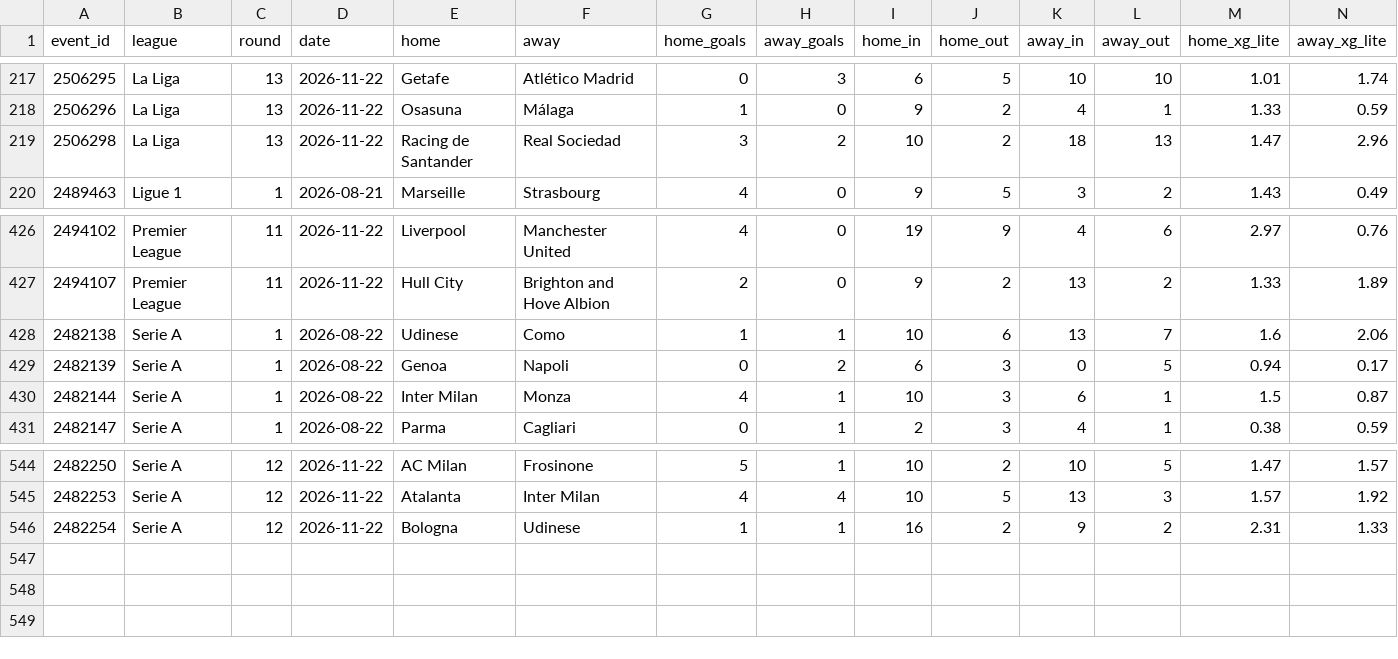
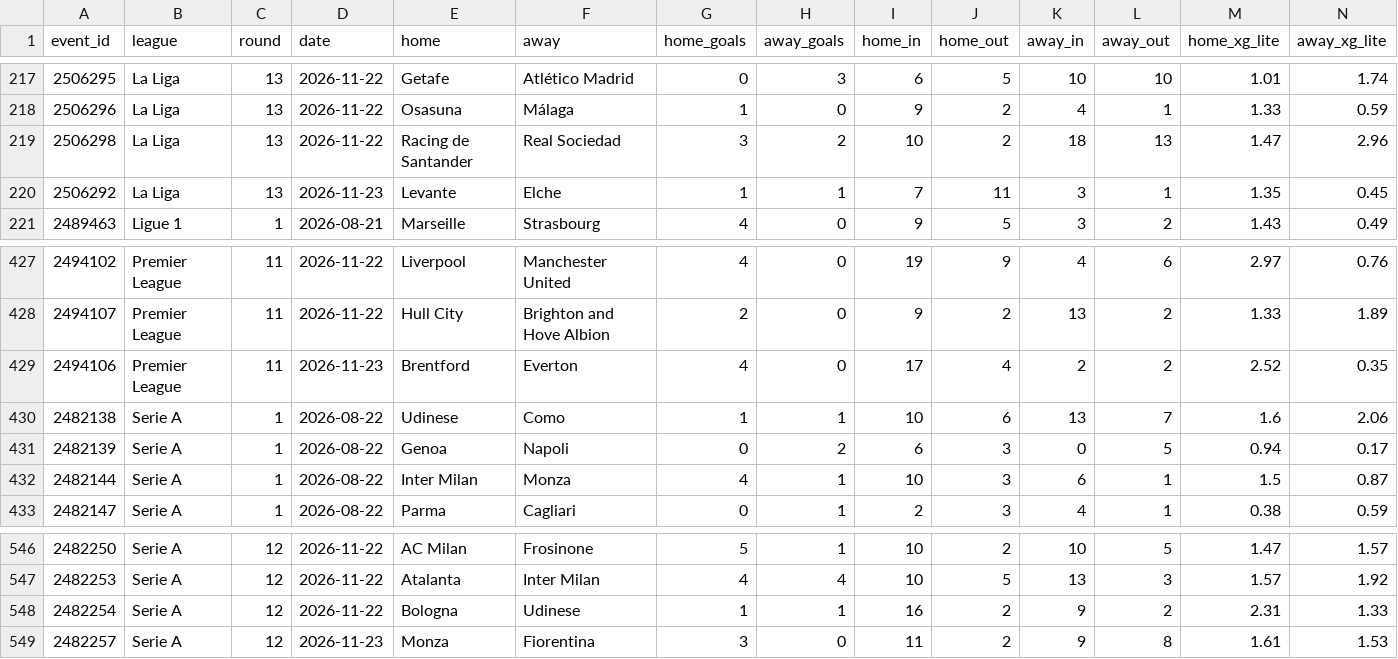
Before and after one commit to Zune2004/football-xg-lab, a CSV file: xg/season/matches.csv, drawn as a sheet; only a part is shown, gaps mark what is left out; rows hold the shown columns only; the diff names each change by its address in the sheet, - before the commit and + after, or states it on an @@ line.

Commit message:
season data 2026-11-24

```diff
--- a/xg/season/matches.csv
+++ b/xg/season/matches.csv
+row 220: 2506292 | La Liga | 13 | 2026-11-23 | Levante | Elche | 1 | 1 | 7 | 11 | 3 | 1 | 1.35 | 0.45
+row 429: 2494106 | Premier League | 11 | 2026-11-23 | Brentford | Everton | 4 | 0 | 17 | 4 | 2 | 2 | 2.52 | 0.35
+row 549: 2482257 | Serie A | 12 | 2026-11-23 | Monza | Fiorentina | 3 | 0 | 11 | 2 | 9 | 8 | 1.61 | 1.53
```
